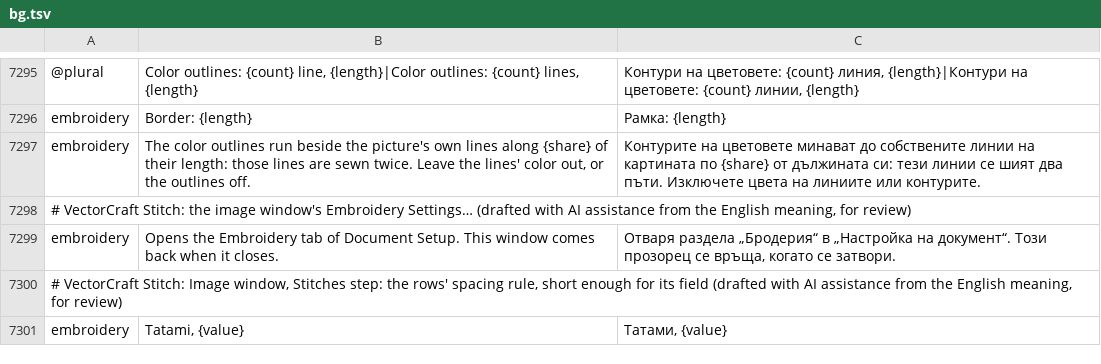
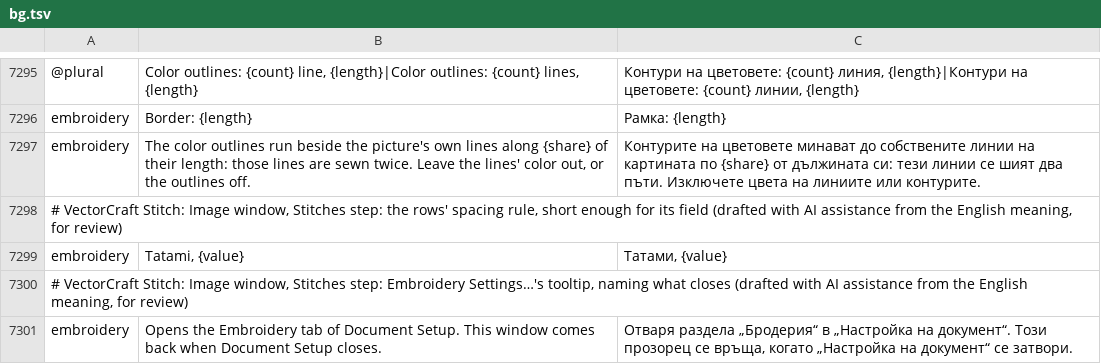
Before and after one commit to przbat-public/vectorcraft-stitch, a TSV file: crates/ui-egui/src/i18n/bg.tsv, drawn as a sheet; only a part is shown, gaps mark what is left out.

```diff
--- a/crates/ui-egui/src/i18n/bg.tsv
+++ b/crates/ui-egui/src/i18n/bg.tsv
@@ -7297,5 +7297,5 @@ embroidery	Border: {length}	Рамка: {length}
 embroidery	The color outlines run beside the picture's own lines along {share} of their length: those lines are sewn twice. Leave the lines' color out, or the outlines off.	Контурите на цветовете минават до собствените линии на картината по {share} от дължината си: тези линии се шият два пъти. Изключете цвета на линиите или контурите.
-# VectorCraft Stitch: the image window's Embroidery Settings… (drafted with AI assistance from the English meaning, for review)
-embroidery	Opens the Embroidery tab of Document Setup. This window comes back when it closes.	Отваря раздела „Бродерия“ в „Настройка на документ“. Този прозорец се връща, когато се затвори.
 # VectorCraft Stitch: Image window, Stitches step: the rows' spacing rule, short enough for its field (drafted with AI assistance from the English meaning, for review)
 embroidery	Tatami, {value}	Татами, {value}
+# VectorCraft Stitch: Image window, Stitches step: Embroidery Settings…'s tooltip, naming what closes (drafted with AI assistance from the English meaning, for review)
+embroidery	Opens the Embroidery tab of Document Setup. This window comes back when Document Setup closes.	Отваря раздела „Бродерия“ в „Настройка на документ“. Този прозорец се връща, когато „Настройка на документ“ се затвори.
```
Also changed, not shown: crates/ui-egui/src/i18n/el.tsv, crates/ui-egui/src/i18n/hi.tsv, 34 other files.
